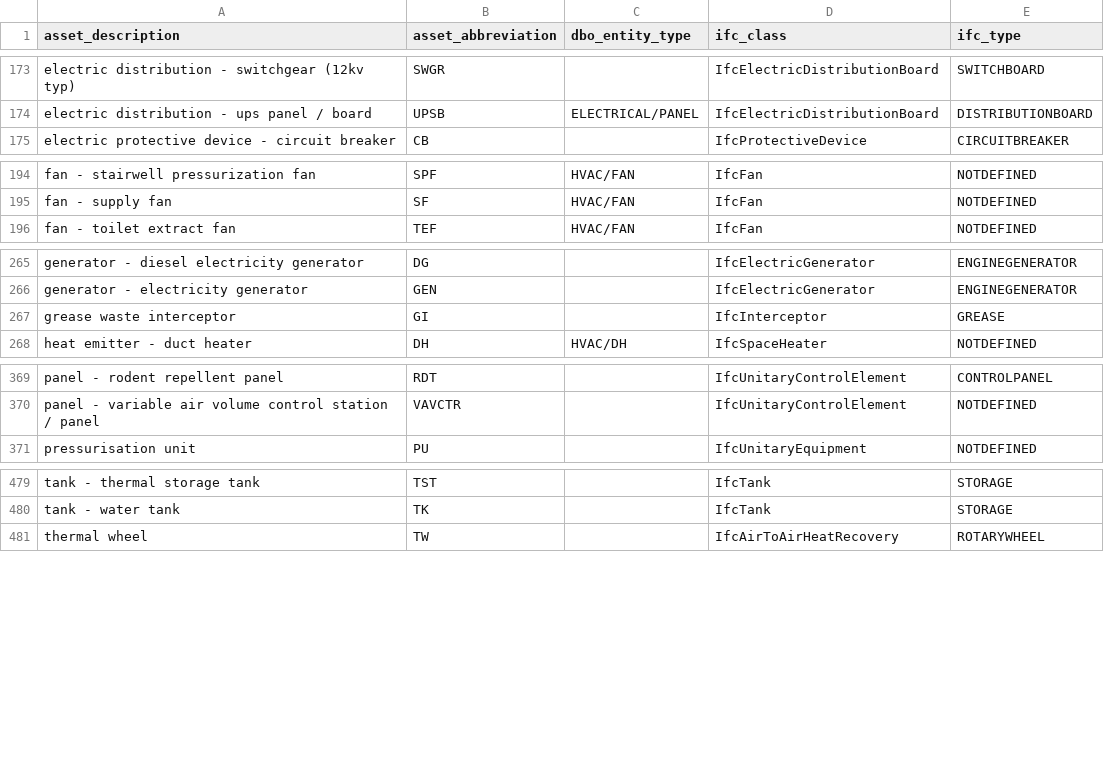
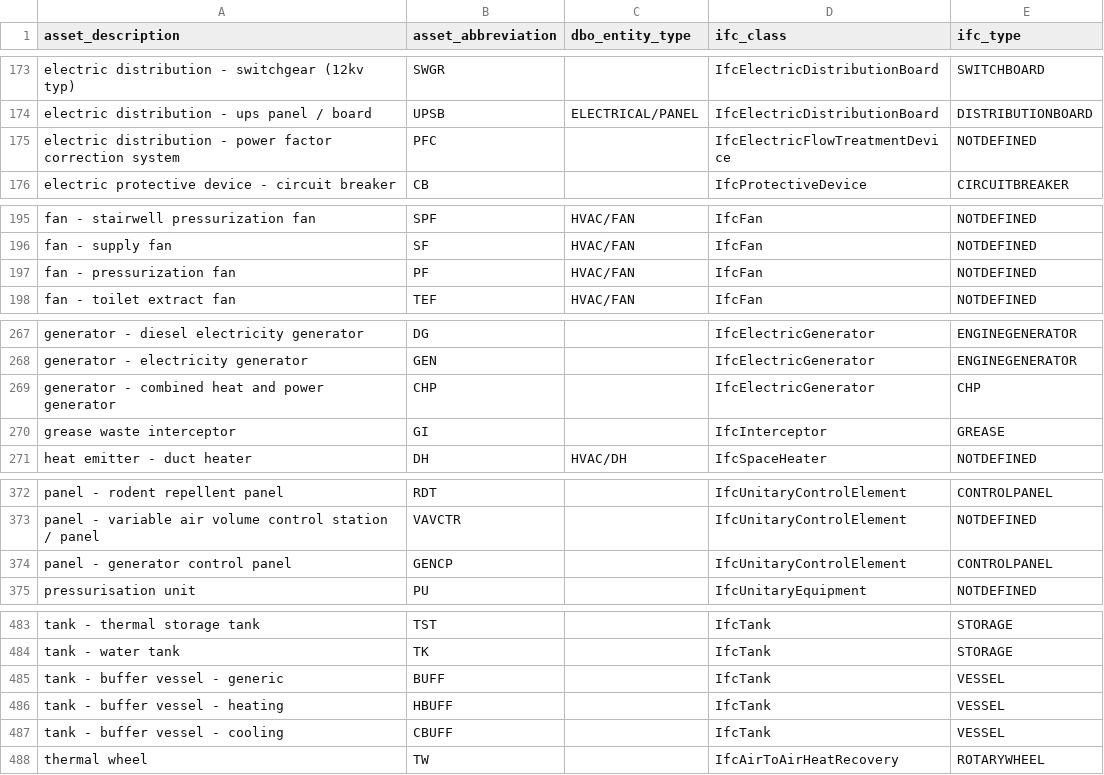
Before and after one commit to theodi/BDNS, a CSV file: BDNS_Abbreviations_Register.csv, drawn as a sheet; only a part is shown, gaps mark what is left out; the diff names each change by its address in the sheet, - before the commit and + after, or states it on an @@ line.

Commit message:
new abbreviations and removed size from QR code

```diff
--- a/BDNS_Abbreviations_Register.csv
+++ b/BDNS_Abbreviations_Register.csv
+row 175: electric distribution - power factor correction system | PFC |  | IfcElectricFlowTreatmentDevice | NOTDEFINED
+row 197: fan - pressurization fan | PF | HVAC/FAN | IfcFan | NOTDEFINED
+row 269: generator - combined heat and power generator | CHP |  | IfcElectricGenerator | CHP
+row 374: panel - generator control panel | GENCP |  | IfcUnitaryControlElement | CONTROLPANEL
+row 485: tank - buffer vessel - generic | BUFF |  | IfcTank | VESSEL
+row 486: tank - buffer vessel - heating | HBUFF |  | IfcTank | VESSEL
+row 487: tank - buffer vessel - cooling | CBUFF |  | IfcTank | VESSEL
```
Also changed, not shown: 1 other file.
